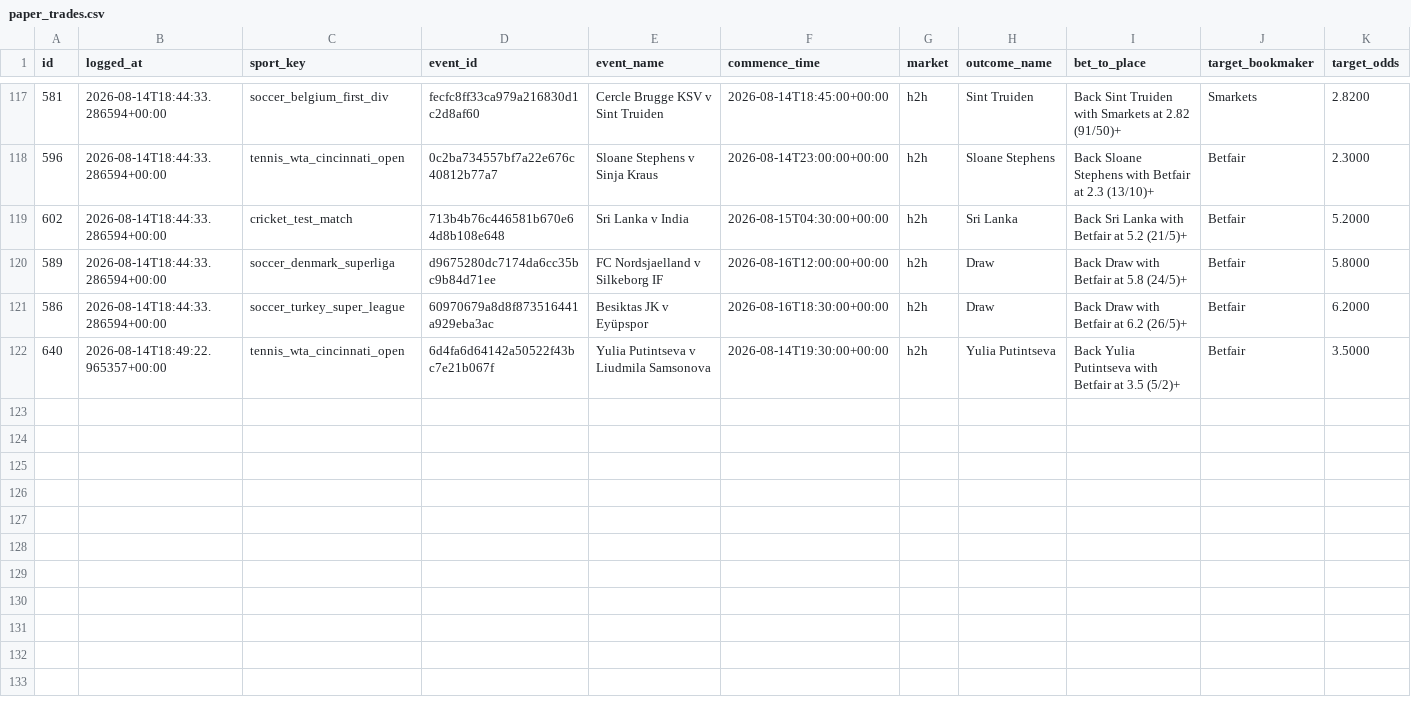
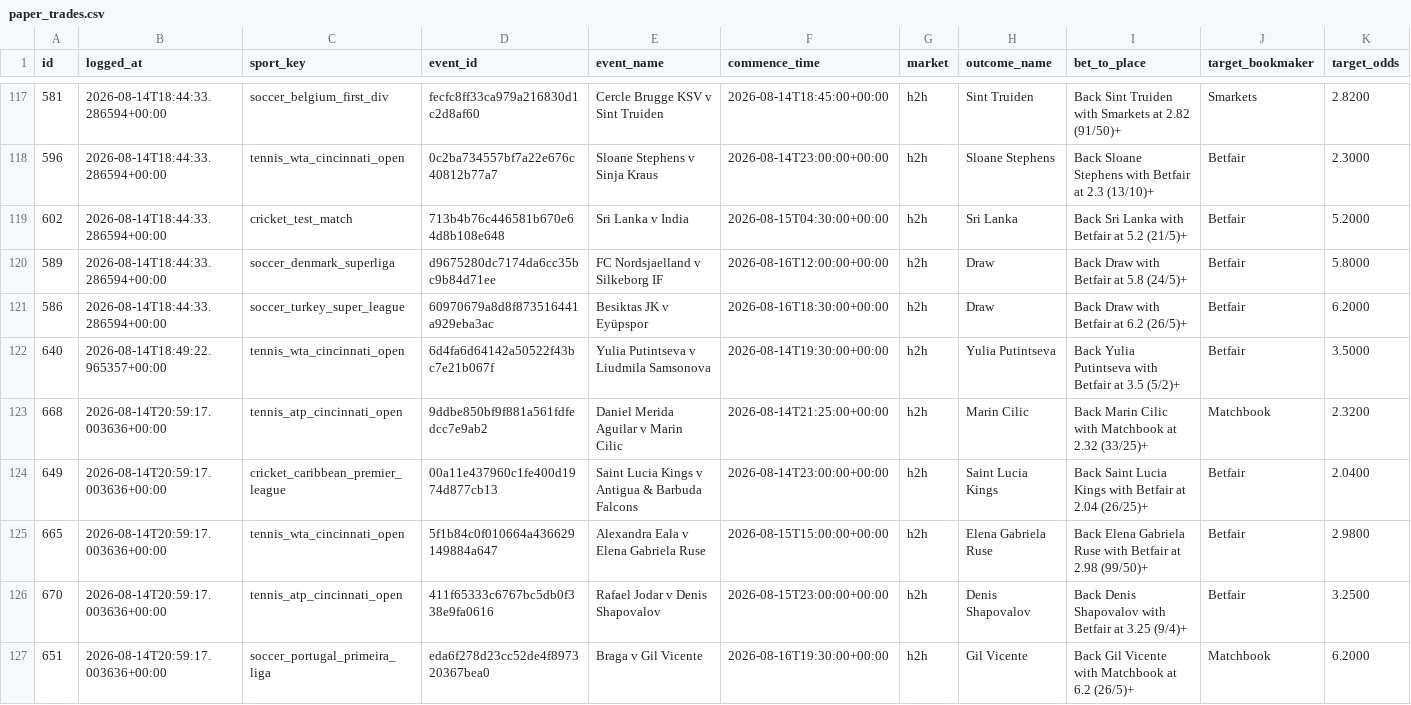
Before and after one commit to KamvysisPuzzles/sports-stat-arb, a CSV file: data/paper_trades.csv, drawn as a sheet; only a part is shown, gaps mark what is left out; rows hold the shown columns only; the diff names each change by its address in the sheet, - before the commit and + after, or states it on an @@ line.

```diff
--- a/data/paper_trades.csv
+++ b/data/paper_trades.csv
+row 123: 668 | 2026-08-14T20:59:17.003636+00:00 | tennis_atp_cincinnati_open | 9ddbe850bf9f881a561fdfedcc7e9ab2 | Daniel Merida Aguilar v Marin Cilic | 2026-08-14T21:25:00+00:00 | h2h | Marin Cilic | Back Marin Cilic with Matchbook at 2.32 (33/25)+ | Matchbook | 2.3200
+row 124: 649 | 2026-08-14T20:59:17.003636+00:00 | cricket_caribbean_premier_league | 00a11e437960c1fe400d1974d877cb13 | Saint Lucia Kings v Antigua & Barbuda Falcons | 2026-08-14T23:00:00+00:00 | h2h | Saint Lucia Kings | Back Saint Lucia Kings with Betfair at 2.04 (26/25)+ | Betfair | 2.0400
+row 125: 665 | 2026-08-14T20:59:17.003636+00:00 | tennis_wta_cincinnati_open | 5f1b84c0f010664a436629149884a647 | Alexandra Eala v Elena Gabriela Ruse | 2026-08-15T15:00:00+00:00 | h2h | Elena Gabriela Ruse | Back Elena Gabriela Ruse with Betfair at 2.98 (99/50)+ | Betfair | 2.9800
+row 126: 670 | 2026-08-14T20:59:17.003636+00:00 | tennis_atp_cincinnati_open | 411f65333c6767bc5db0f338e9fa0616 | Rafael Jodar v Denis Shapovalov | 2026-08-15T23:00:00+00:00 | h2h | Denis Shapovalov | Back Denis Shapovalov with Betfair at 3.25 (9/4)+ | Betfair | 3.2500
+row 127: 651 | 2026-08-14T20:59:17.003636+00:00 | soccer_portugal_primeira_liga | eda6f278d23cc52de4f897320367bea0 | Braga v Gil Vicente | 2026-08-16T19:30:00+00:00 | h2h | Gil Vicente | Back Gil Vicente with Matchbook at 6.2 (26/5)+ | Matchbook | 6.2000
```
Also changed, not shown: 2 other files.
